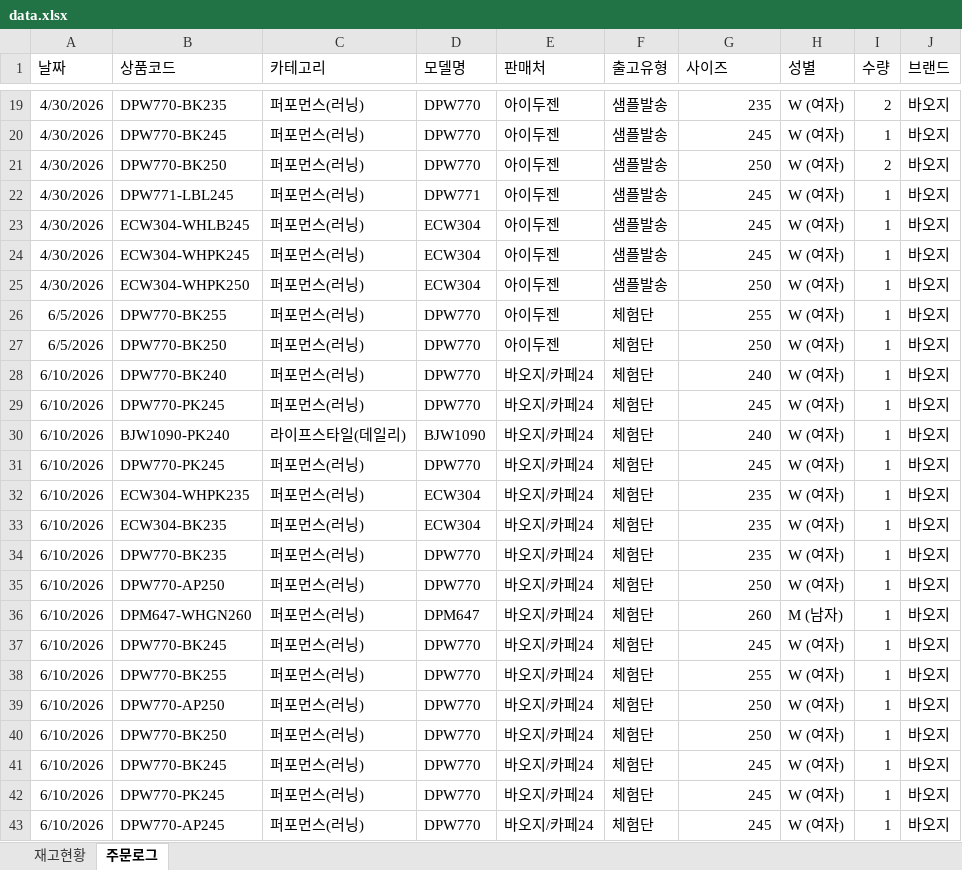
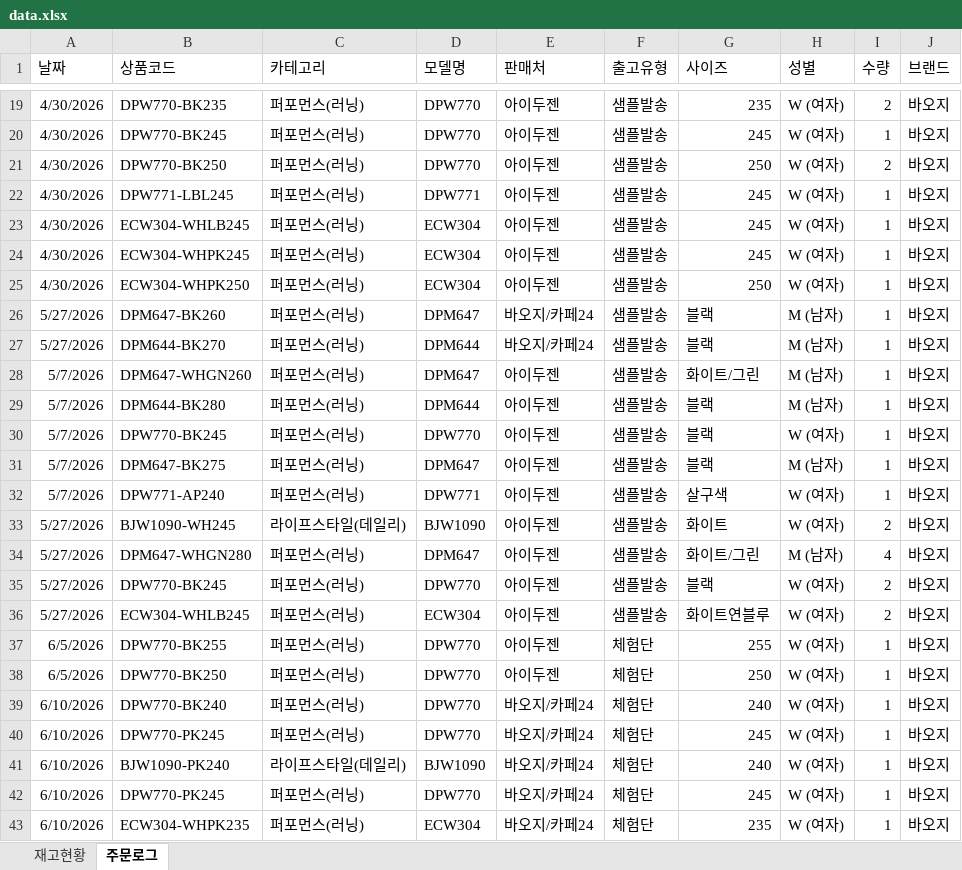
Before and after one commit to dkseotjd0112-max/Baoji-dashboard, an Excel workbook: data.xlsx, sheet 주문로그, drawn as a sheet; only a part is shown, gaps mark what is left out; the shorter side is filled out with more unchanged rows; values as stored, in another font and other column widths than the file's, no borders; the diff names each change by its address in the sheet, - before the commit and + after, or states it on an @@ line.

Commit message:
Update data.xlsx

```diff
--- a/data.xlsx (sheet 주문로그)
+++ b/data.xlsx (sheet 주문로그)
+row 26: 5/27/2026 | DPM647-BK260 | 퍼포먼스(러닝) | DPM647 | 바오지/카페24 | 샘플발송 | 블랙 | M (남자) | 1 | 바오지
+row 27: 5/27/2026 | DPM644-BK270 | 퍼포먼스(러닝) | DPM644 | 바오지/카페24 | 샘플발송 | 블랙 | M (남자) | 1 | 바오지
+row 28: 5/7/2026 | DPM647-WHGN260 | 퍼포먼스(러닝) | DPM647 | 아이두젠 | 샘플발송 | 화이트/그린 | M (남자) | 1 | 바오지
+row 29: 5/7/2026 | DPM644-BK280 | 퍼포먼스(러닝) | DPM644 | 아이두젠 | 샘플발송 | 블랙 | M (남자) | 1 | 바오지
+row 30: 5/7/2026 | DPW770-BK245 | 퍼포먼스(러닝) | DPW770 | 아이두젠 | 샘플발송 | 블랙 | W (여자) | 1 | 바오지
+row 31: 5/7/2026 | DPM647-BK275 | 퍼포먼스(러닝) | DPM647 | 아이두젠 | 샘플발송 | 블랙 | M (남자) | 1 | 바오지
+row 32: 5/7/2026 | DPW771-AP240 | 퍼포먼스(러닝) | DPW771 | 아이두젠 | 샘플발송 | 살구색 | W (여자) | 1 | 바오지
+row 33: 5/27/2026 | BJW1090-WH245 | 라이프스타일(데일리) | BJW1090 | 아이두젠 | 샘플발송 | 화이트 | W (여자) | 2 | 바오지
+row 34: 5/27/2026 | DPM647-WHGN280 | 퍼포먼스(러닝) | DPM647 | 아이두젠 | 샘플발송 | 화이트/그린 | M (남자) | 4 | 바오지
+row 35: 5/27/2026 | DPW770-BK245 | 퍼포먼스(러닝) | DPW770 | 아이두젠 | 샘플발송 | 블랙 | W (여자) | 2 | 바오지
+row 36: 5/27/2026 | ECW304-WHLB245 | 퍼포먼스(러닝) | ECW304 | 아이두젠 | 샘플발송 | 화이트연블루 | W (여자) | 2 | 바오지
```
Also changed, not shown: sheet 재고현황.
